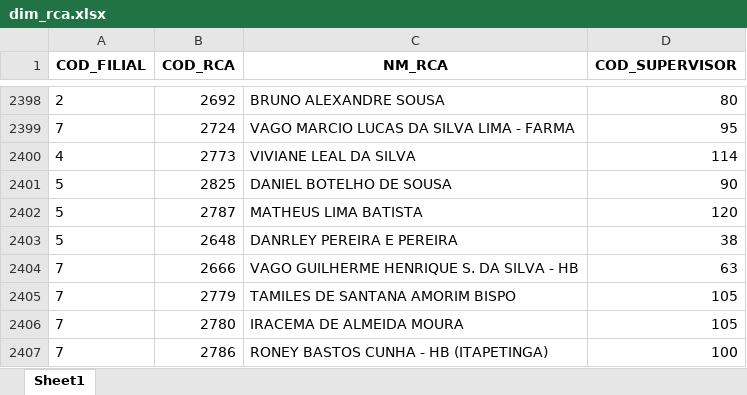
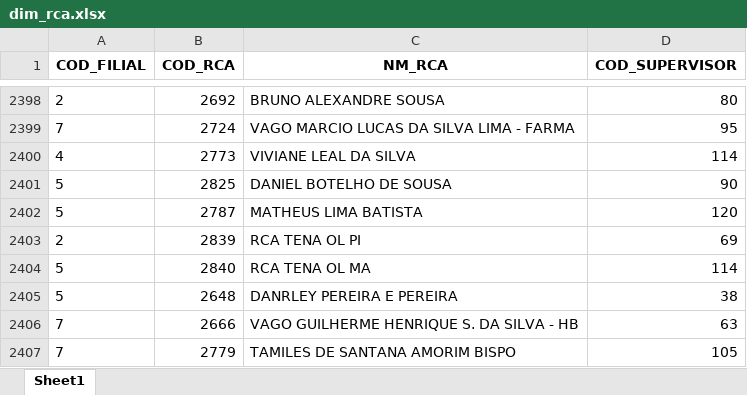
Before and after one commit to RoqueChristian/convencao, an Excel workbook: data/dim_rca.xlsx, sheet Sheet1, drawn as a sheet; only a part is shown, gaps mark what is left out; the shorter side is filled out with more unchanged rows; values as stored, in another font and other column widths than the file's, no borders; the diff names each change by its address in the sheet, - before the commit and + after, or states it on an @@ line.

Commit message:
chore(data): batch update intraday dim_rca - 08:01:57

```diff
--- a/data/dim_rca.xlsx (sheet Sheet1)
+++ b/data/dim_rca.xlsx (sheet Sheet1)
+row 2403: 2 | 2839 | RCA TENA OL PI | 69
+row 2404: 5 | 2840 | RCA TENA OL MA | 114
```
